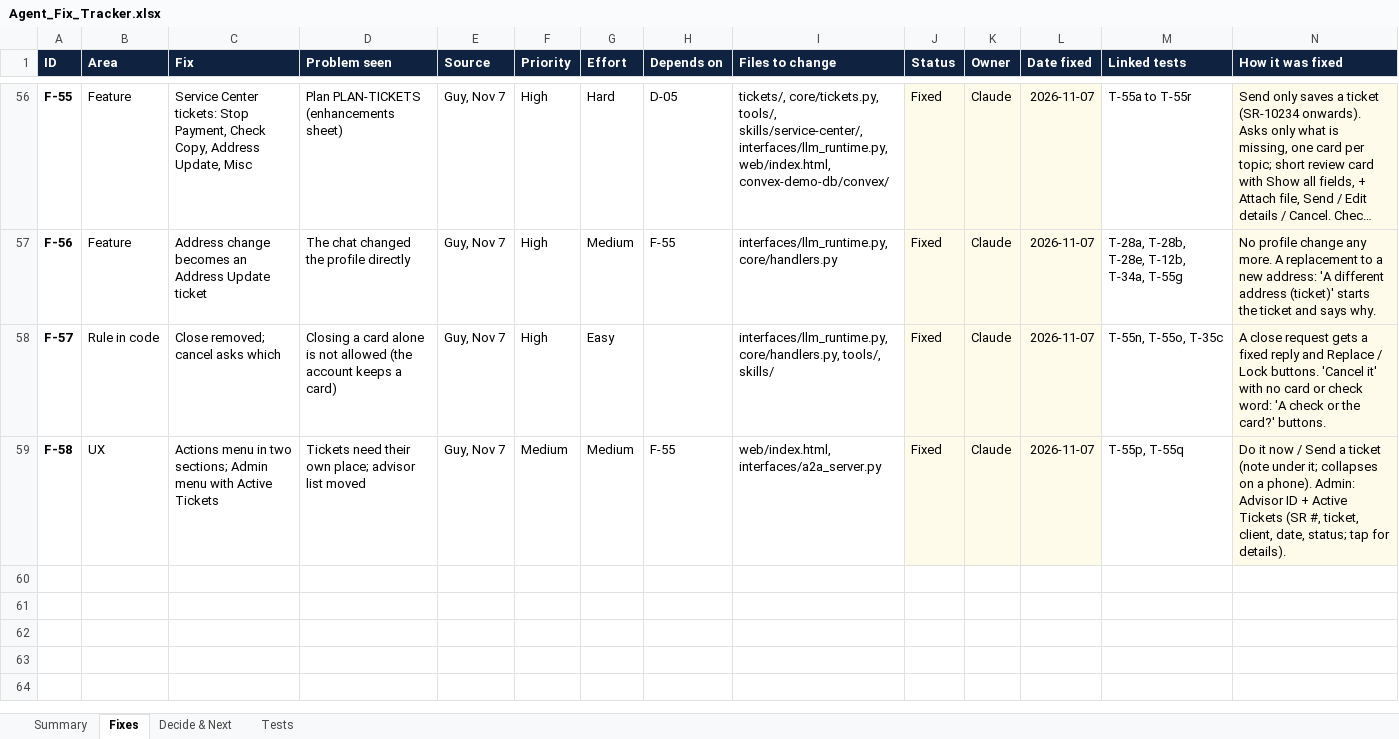
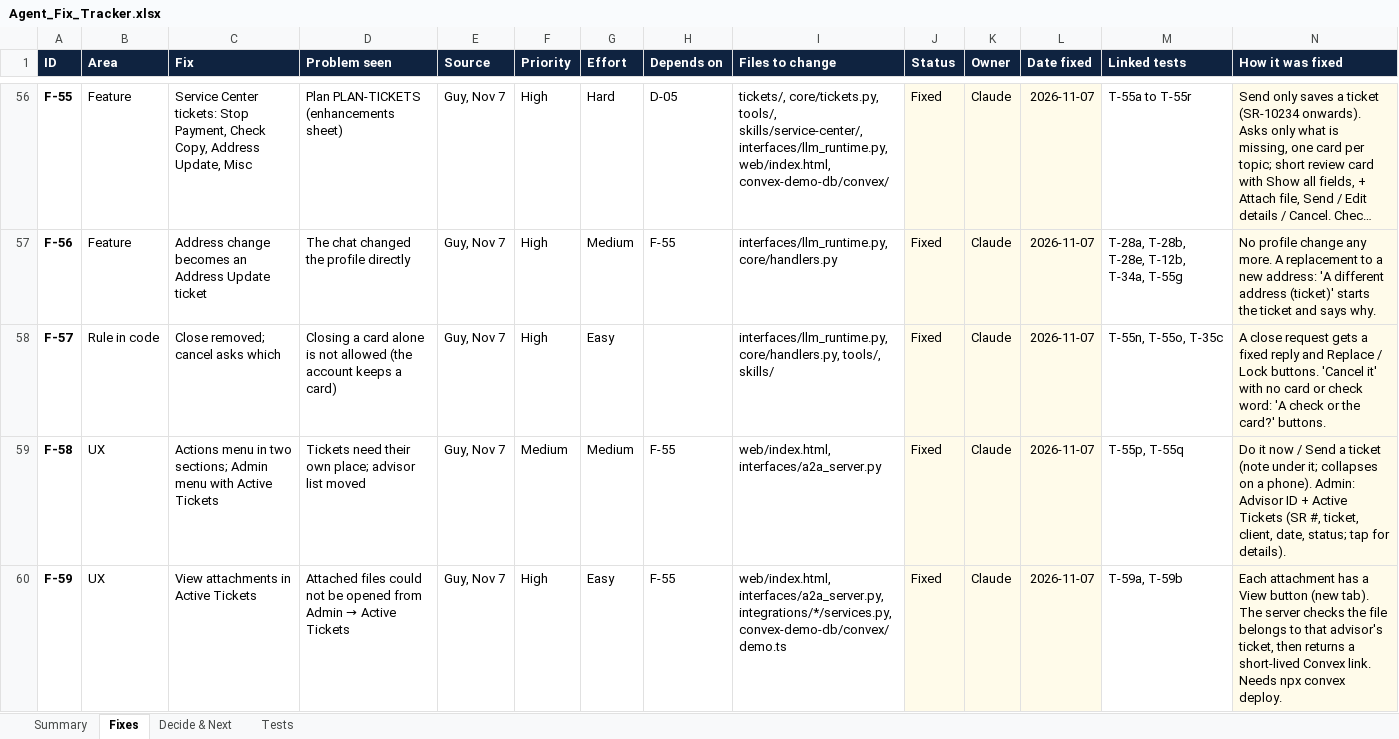
Before and after one commit to guykoch/bny-debit-card-agent, an Excel workbook: Agent_Fix_Tracker.xlsx, sheet Fixes, drawn as a sheet; only a part is shown, gaps mark what is left out; long unchanged cells end in …; values as stored, in another font and other column widths than the file's, no borders; charts and pictures and conditional formats not drawn; the diff names each change by its address in the sheet, - before the commit and + after, or states it on an @@ line.

Commit message:
View attachments in Active Tickets; check status on suggestions; hide address note

```diff
--- a/Agent_Fix_Tracker.xlsx (sheet Fixes)
+++ b/Agent_Fix_Tracker.xlsx (sheet Fixes)
+row 60: F-59 | UX | View attachments in Active Tickets | Attached files could not be opened from Admin → Active Tickets | Guy, Nov 7 | High | Easy | F-55 | web/index.html, interfaces/a2a_server.py, integrations/*/services.py, convex-demo-db/convex/demo.ts | Fixed | Claude | 2026-11-07 | T-59a, T-59b | Each attachment has a View button (new tab). The server checks the file belongs to that advisor's ticket, then returns a short-lived Convex link. Needs npx convex deploy.
```
Also changed, not shown: sheet Tests, sheet Summary, 12 other files.
